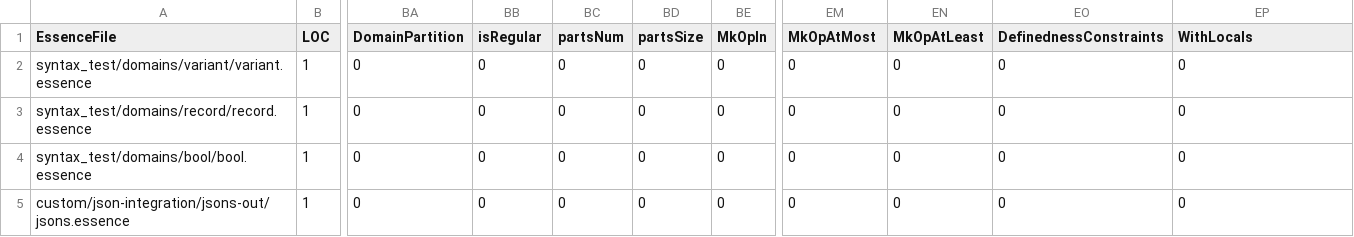
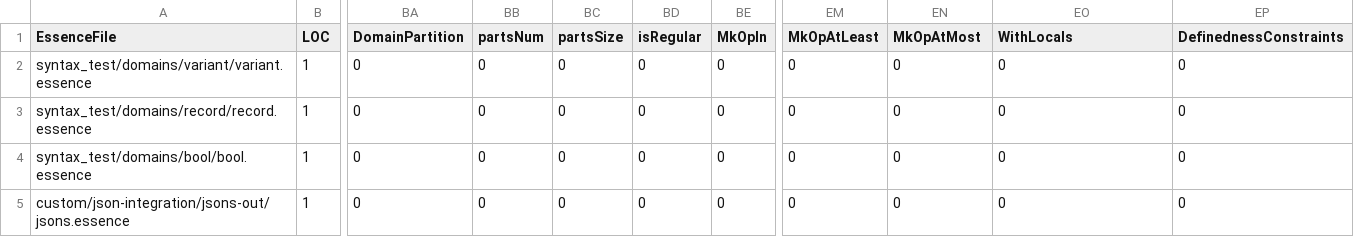
Before and after one commit to EEJDempster/conjure-oxide, a CSV file: tools/essence-feature-usage-stats/data.csv, drawn as a sheet; only a part is shown, gaps mark what is left out; the diff names each change by its address in the sheet, - before the commit and + after, or states it on an @@ line.

Commit message:
Actions: Deploy the essence features usage table 🚀

```diff
--- a/tools/essence-feature-usage-stats/data.csv
+++ b/tools/essence-feature-usage-stats/data.csv
-BB1: isRegular
+BB1: partsNum
-BC1: partsNum
+BC1: partsSize
-BD1: partsSize
+BD1: isRegular
-EM1: MkOpAtMost
+EM1: MkOpAtLeast
-EN1: MkOpAtLeast
+EN1: MkOpAtMost
-EO1: DefinednessConstraints
+EO1: WithLocals
-EP1: WithLocals
+EP1: DefinednessConstraints
```
Also changed, not shown: 1 other file.
